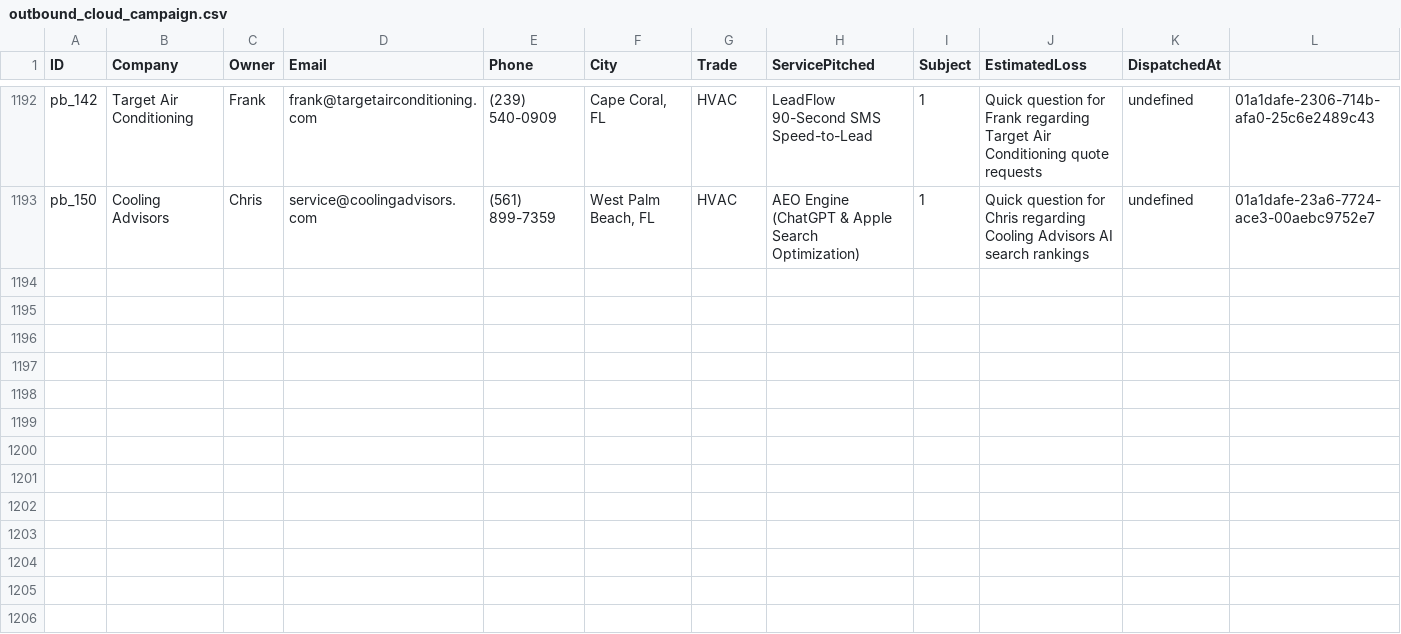
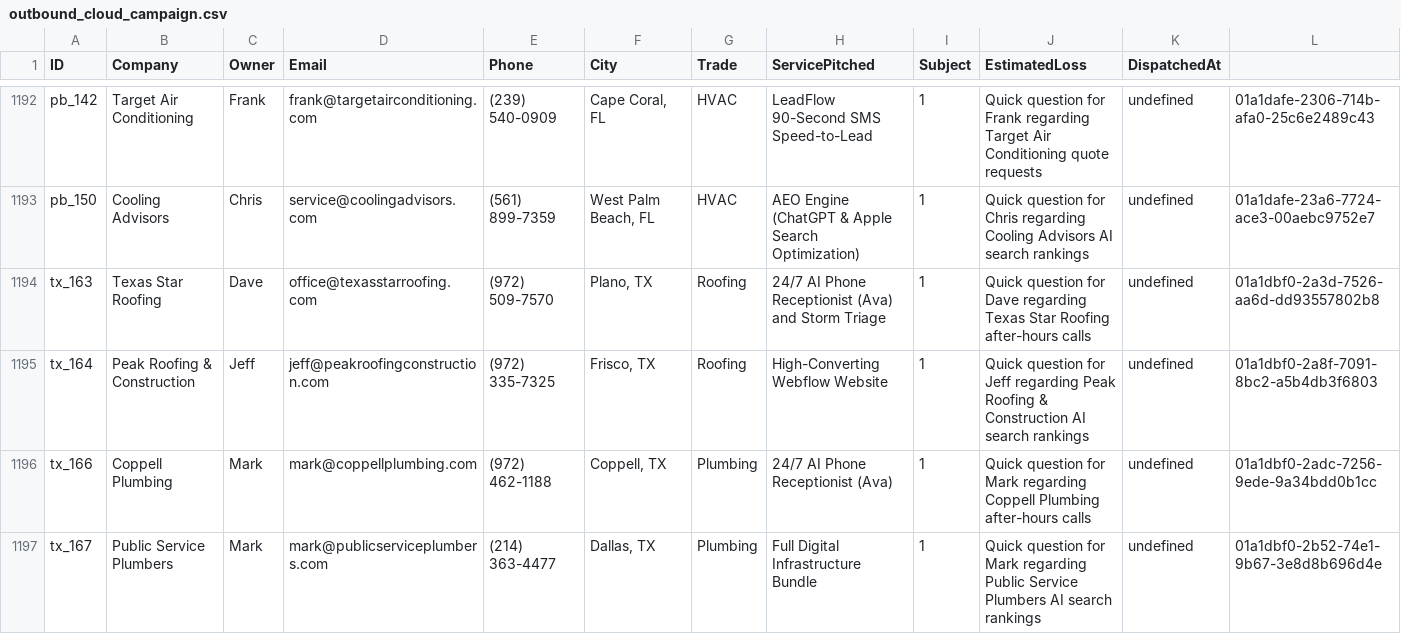
Before and after one commit to hluke2057-hub/Vantorxsolutions, a CSV file: data/outbound_cloud_campaign.csv, drawn as a sheet; only a part is shown, gaps mark what is left out; rows hold the shown columns only; the diff covers the shown part only; the diff names each change by its address in the sheet, - before the commit and + after, or states it on an @@ line.

Commit message:
chore(cloud-autopilot): 24/7 autonomous dispatch cycle completed [skip ci]

```diff
--- a/data/outbound_cloud_campaign.csv
+++ b/data/outbound_cloud_campaign.csv
+row 1194: tx_163 | Texas Star Roofing | Dave | office@texasstarroofing.com | (972) 509-7570 | Plano, TX | Roofing | 24/7 AI Phone Receptionist (Ava) and Storm Triage | 1 | Quick question for Dave regarding Texas Star Roofing after-hours calls | undefined | 01a1dbf0-2a3d-7526-aa6d-dd93557802b8
+row 1195: tx_164 | Peak Roofing & Construction | Jeff | jeff@peakroofingconstruction.com | (972) 335-7325 | Frisco, TX | Roofing | High-Converting Webflow Website | 1 | Quick question for Jeff regarding Peak Roofing & Construction AI search rankings | undefined | 01a1dbf0-2a8f-7091-8bc2-a5b4db3f6803
+row 1196: tx_166 | Coppell Plumbing | Mark | mark@coppellplumbing.com | (972) 462-1188 | Coppell, TX | Plumbing | 24/7 AI Phone Receptionist (Ava) | 1 | Quick question for Mark regarding Coppell Plumbing after-hours calls | undefined | 01a1dbf0-2adc-7256-9ede-9a34bdd0b1cc
+row 1197: tx_167 | Public Service Plumbers | Mark | mark@publicserviceplumbers.com | (214) 363-4477 | Dallas, TX | Plumbing | Full Digital Infrastructure Bundle | 1 | Quick question for Mark regarding Public Service Plumbers AI search rankings | undefined | 01a1dbf0-2b52-74e1-9b67-3e8d8b696d4e
```
Also changed, not shown: 11 added rows elsewhere in this file, 6 other files.
